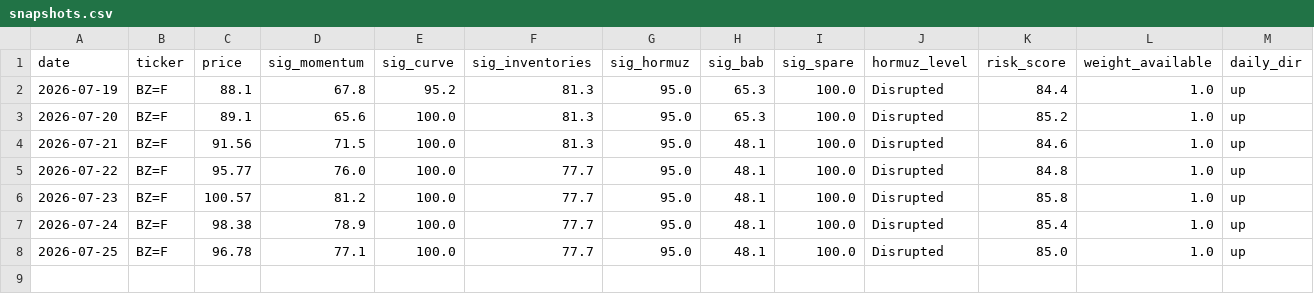
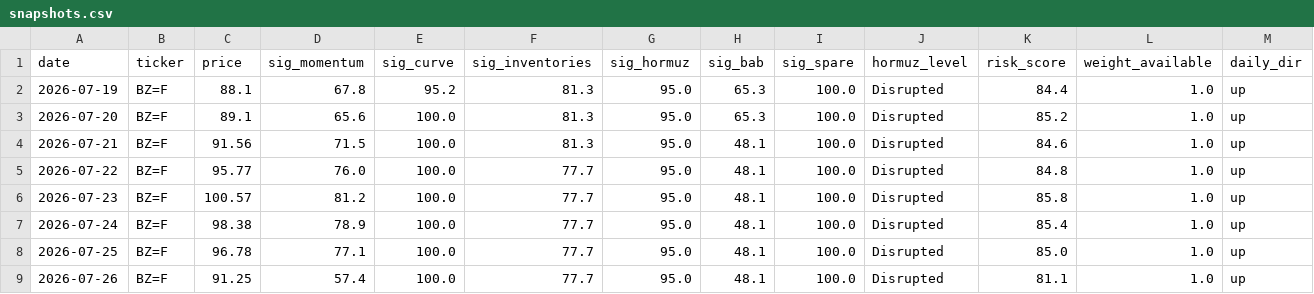
Before and after one commit to BossJossUK/oil-price-radar, a CSV file: data/snapshots.csv, drawn as a sheet; only a part is shown; rows hold the shown columns only; the diff names each change by its address in the sheet, - before the commit and + after, or states it on an @@ line.

```diff
--- a/data/snapshots.csv
+++ b/data/snapshots.csv
+row 9: 2026-07-26 | BZ=F | 91.25 | 57.4 | 100.0 | 77.7 | 95.0 | 48.1 | 100.0 | Disrupted | 81.1 | 1.0 | up
```
